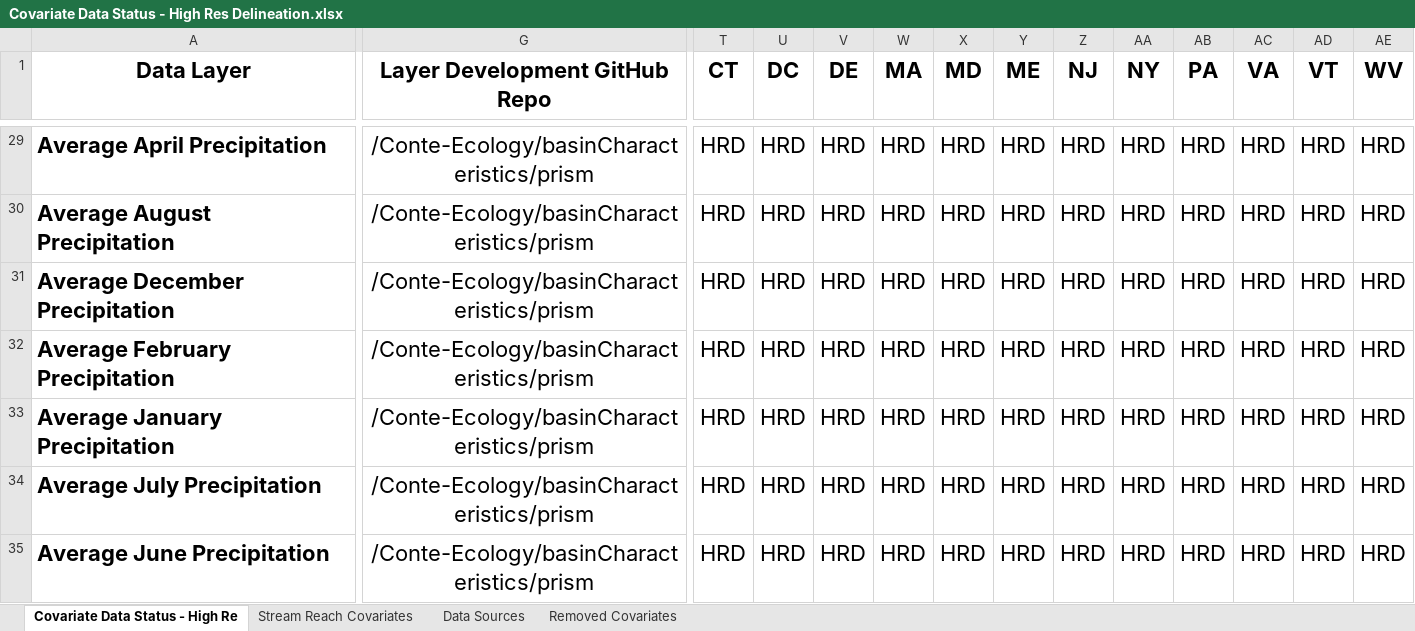
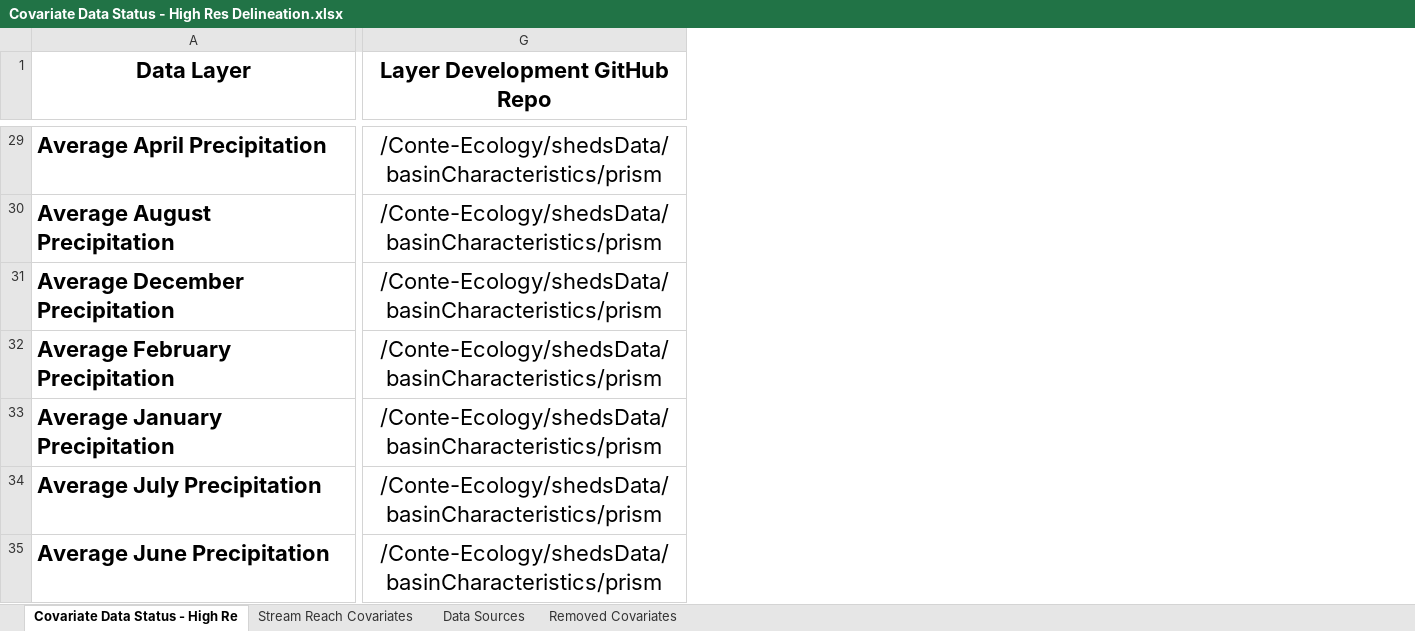
Before and after one commit to Conte-Ecology/shedsGisData, an Excel workbook: basinCharacteristics/Covariate Data Status - High Res Delineation.xlsx, sheet Covariate Data Status - High Re, drawn as a sheet; only a part is shown, gaps mark what is left out; values as stored, in another font and other column widths than the file's, no borders; table styles not drawn; the diff covers the shown part only; the diff names each change by its address in the sheet, - before the commit and + after, or states it on an @@ line.

```diff
--- a/basinCharacteristics/Covariate Data Status - High Res Delineation.xlsx (sheet Covariate Data Status - High Re)
+++ b/basinCharacteristics/Covariate Data Status - High Res Delineation.xlsx (sheet Covariate Data Status - High Re)
-column T (CT), rows 29-35: all HRD
-column U (DC), rows 29-35: all HRD
-column V (DE), rows 29-35: all HRD
-column W (MA), rows 29-35: all HRD
-column X (MD), rows 29-35: all HRD
-column Y (ME), rows 29-35: all HRD
-column Z (NJ), rows 29-35: all HRD
-column AA (NY), rows 29-35: all HRD
-column AB (PA), rows 29-35: all HRD
-column AC (VA), rows 29-35: all HRD
-column AD (VT), rows 29-35: all HRD
-column AE (WV), rows 29-35: all HRD
-G29:G35 (Layer Development GitHub Repo): /Conte-Ecology/basinCharacteristics/prism
+G29:G35 (Layer Development GitHub Repo): /Conte-Ecology/shedsData/basinCharacteristics/prism
```
Also changed, not shown: 5 removed rows and 124 edited cells elsewhere in this sheet, sheet Removed Covariates, 18 other files.
